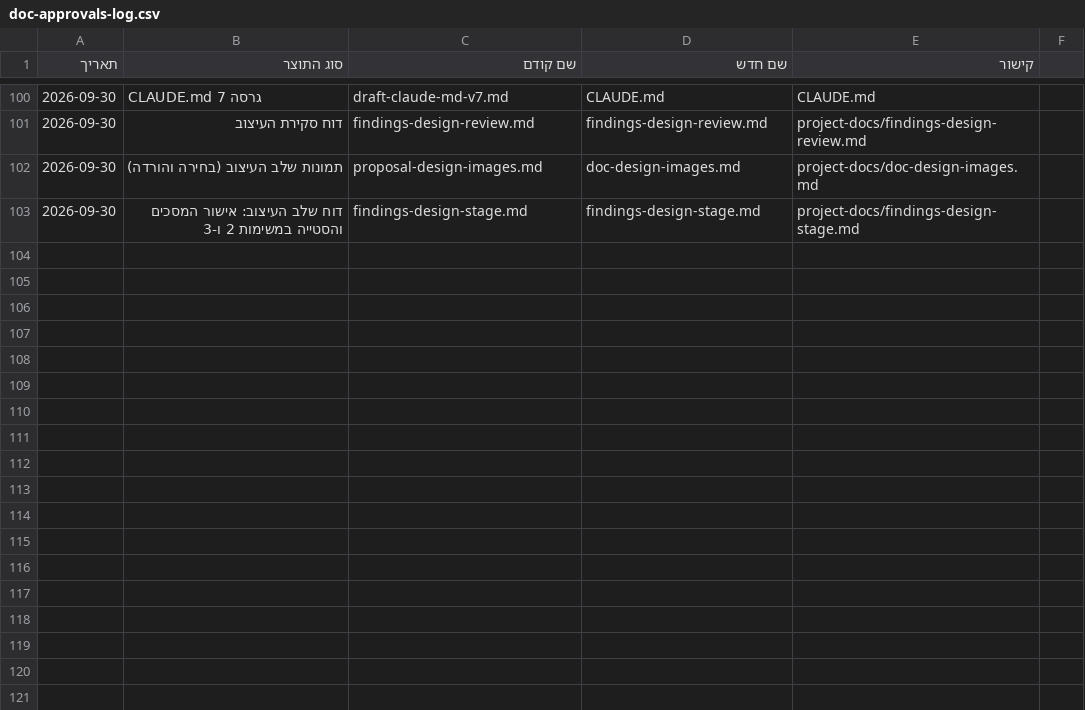
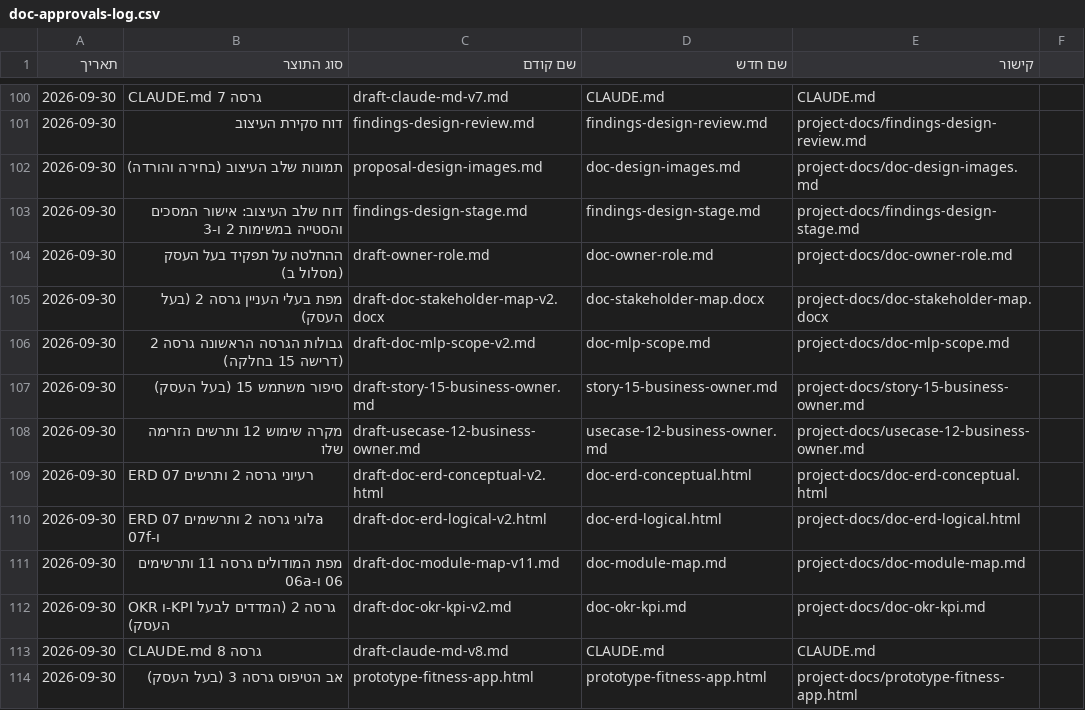
Before and after one commit to Sharpop30/fitness-app, a CSV file: project-docs/doc-approvals-log.csv, drawn as a sheet; only a part is shown, gaps mark what is left out; the diff names each change by its address in the sheet, - before the commit and + after, or states it on an @@ line.

```diff
--- a/project-docs/doc-approvals-log.csv
+++ b/project-docs/doc-approvals-log.csv
+row 104: 2026-09-30 | ההחלטה על תפקיד בעל העסק (מסלול ב) | draft-owner-role.md | doc-owner-role.md | project-docs/doc-owner-role.md
+row 105: 2026-09-30 | מפת בעלי העניין גרסה 2 (בעל העסק) | draft-doc-stakeholder-map-v2.docx | doc-stakeholder-map.docx | project-docs/doc-stakeholder-map.docx
+row 106: 2026-09-30 | גבולות הגרסה הראשונה גרסה 2 (דרישה 15 בחלקה) | draft-doc-mlp-scope-v2.md | doc-mlp-scope.md | project-docs/doc-mlp-scope.md
+row 107: 2026-09-30 | סיפור משתמש 15 (בעל העסק) | draft-story-15-business-owner.md | story-15-business-owner.md | project-docs/story-15-business-owner.md
+row 108: 2026-09-30 | מקרה שימוש 12 ותרשים הזרימה שלו | draft-usecase-12-business-owner.md | usecase-12-business-owner.md | project-docs/usecase-12-business-owner.md
+row 109: 2026-09-30 | ERD רעיוני גרסה 2 ותרשים 07 | draft-doc-erd-conceptual-v2.html | doc-erd-conceptual.html | project-docs/doc-erd-conceptual.html
+row 110: 2026-09-30 | ERD לוגי גרסה 2 ותרשימים 07a ו-07f | draft-doc-erd-logical-v2.html | doc-erd-logical.html | project-docs/doc-erd-logical.html
+row 111: 2026-09-30 | מפת המודולים גרסה 11 ותרשימים 06 ו-06a | draft-doc-module-map-v11.md | doc-module-map.md | project-docs/doc-module-map.md
+row 112: 2026-09-30 | OKR ו-KPI גרסה 2 (המדדים לבעל העסק) | draft-doc-okr-kpi-v2.md | doc-okr-kpi.md | project-docs/doc-okr-kpi.md
+row 113: 2026-09-30 | CLAUDE.md גרסה 8 | draft-claude-md-v8.md | CLAUDE.md | CLAUDE.md
+row 114: 2026-09-30 | אב הטיפוס גרסה 3 (בעל העסק) | prototype-fitness-app.html | prototype-fitness-app.html | project-docs/prototype-fitness-app.html
```
Also changed, not shown: 37 other files.
